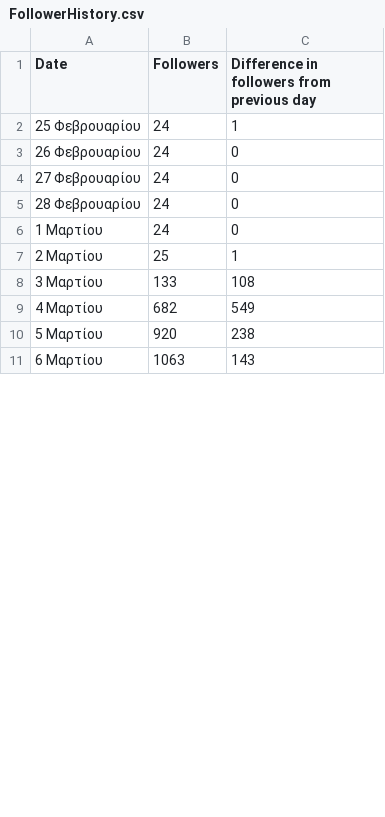
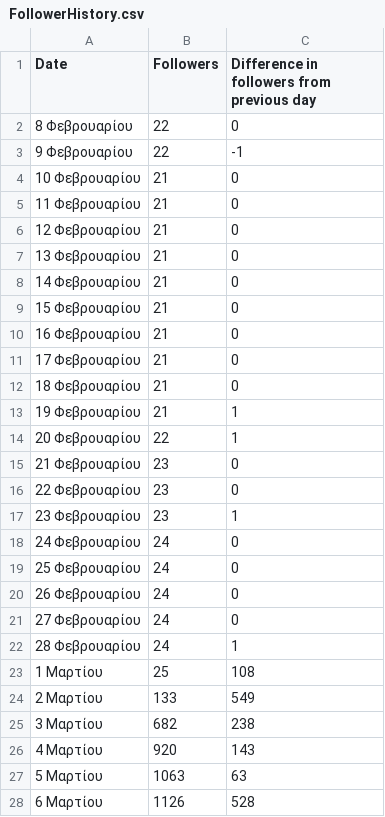
Before and after one commit to CyberSystema/oknstudio, a CSV file: analytics-pipeline/data/tiktok/FollowerHistory.csv, drawn as a sheet; only a part is shown; the diff covers the shown part only.

Commit message:
📤 Update analytics data (10042026)
15 file(s): Follows.csv, Visits.csv, Link clicks.csv, Interactions.csv, Reach.csv, Views.csv, Audience.csv, content.csv, Content.csv, FollowerActivity.csv, FollowerGender.csv, FollowerHistory.csv, FollowerTopTerritories.csv, Overview.csv, Viewers.csv
Platform(s): instagram & tiktok

```diff
--- a/analytics-pipeline/data/tiktok/FollowerHistory.csv
+++ b/analytics-pipeline/data/tiktok/FollowerHistory.csv
@@ -1,11 +1,28 @@
 "Date","Followers","Difference in followers from previous day"
-"25 Φεβρουαρίου","24","1"
+"8 Φεβρουαρίου","22","0"
+"9 Φεβρουαρίου","22","-1"
+"10 Φεβρουαρίου","21","0"
+"11 Φεβρουαρίου","21","0"
+"12 Φεβρουαρίου","21","0"
+"13 Φεβρουαρίου","21","0"
+"14 Φεβρουαρίου","21","0"
+"15 Φεβρουαρίου","21","0"
+"16 Φεβρουαρίου","21","0"
+"17 Φεβρουαρίου","21","0"
+"18 Φεβρουαρίου","21","0"
+"19 Φεβρουαρίου","21","1"
+"20 Φεβρουαρίου","22","1"
+"21 Φεβρουαρίου","23","0"
+"22 Φεβρουαρίου","23","0"
+"23 Φεβρουαρίου","23","1"
+"24 Φεβρουαρίου","24","0"
+"25 Φεβρουαρίου","24","0"
 "26 Φεβρουαρίου","24","0"
 "27 Φεβρουαρίου","24","0"
-"28 Φεβρουαρίου","24","0"
-"1 Μαρτίου","24","0"
-"2 Μαρτίου","25","1"
-"3 Μαρτίου","133","108"
-"4 Μαρτίου","682","549"
-"5 Μαρτίου","920","238"
-"6 Μαρτίου","1063","143"
+"28 Φεβρουαρίου","24","1"
+"1 Μαρτίου","25","108"
+"2 Μαρτίου","133","549"
+"3 Μαρτίου","682","238"
+"4 Μαρτίου","920","143"
+"5 Μαρτίου","1063","63"
+"6 Μαρτίου","1126","528"
```
Also changed, not shown: 15 added rows and 35 edited cells elsewhere in this file, analytics-pipeline/data/instagram/Follows.csv, analytics-pipeline/data/tiktok/Content.csv, 12 other files.
